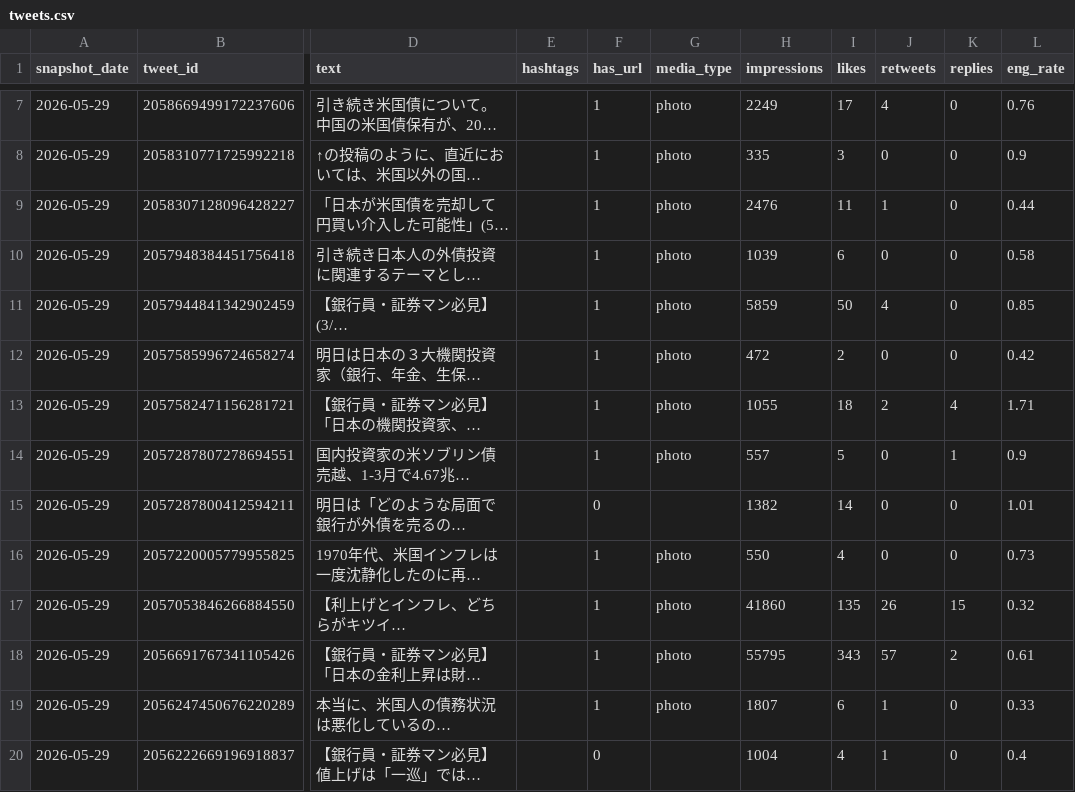
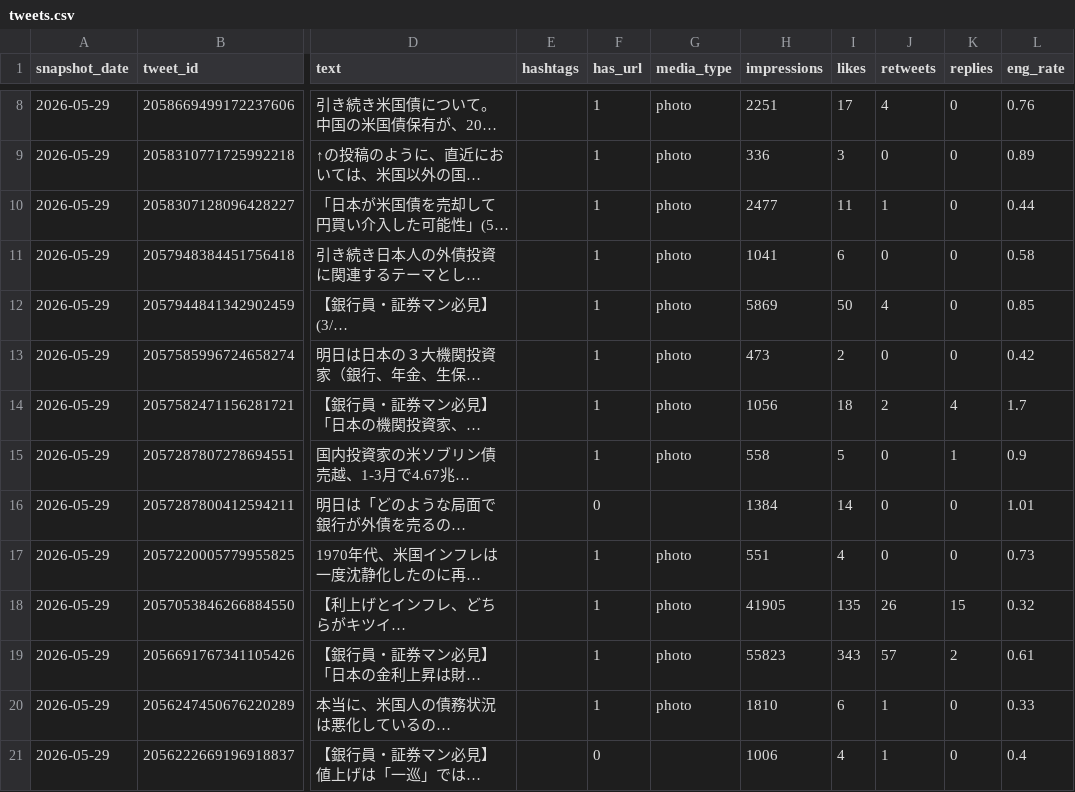
Before and after one commit to take-cmd-web/X_follower, a CSV file: data/tweets.csv, drawn as a sheet; only a part is shown, gaps mark what is left out; long unchanged cells end in …; addresses are those after the commit; the diff covers the shown part only; the diff names each change by its address in the sheet, - before the commit and + after, or states it on an @@ line.

```diff
--- a/data/tweets.csv
+++ b/data/tweets.csv
-H8 (impressions): 2249
+H8 (impressions): 2251
-H9 (impressions): 335
+H9 (impressions): 336
-L9 (eng_rate): 0.9
+L9 (eng_rate): 0.89
-H10 (impressions): 2476
+H10 (impressions): 2477
-H11 (impressions): 1039
+H11 (impressions): 1041
-H12 (impressions): 5859
+H12 (impressions): 5869
-H13 (impressions): 472
+H13 (impressions): 473
-H14 (impressions): 1055
+H14 (impressions): 1056
-L14 (eng_rate): 1.71
+L14 (eng_rate): 1.7
-H15 (impressions): 557
+H15 (impressions): 558
-H16 (impressions): 1382
+H16 (impressions): 1384
-H17 (impressions): 550
+H17 (impressions): 551
-H18 (impressions): 41860
+H18 (impressions): 41905
-H19 (impressions): 55795
+H19 (impressions): 55823
-H20 (impressions): 1807
+H20 (impressions): 1810
-H21 (impressions): 1004
+H21 (impressions): 1006
```
Also changed, not shown: 1 added row and 25 edited cells elsewhere in this file, data/followers.csv.
